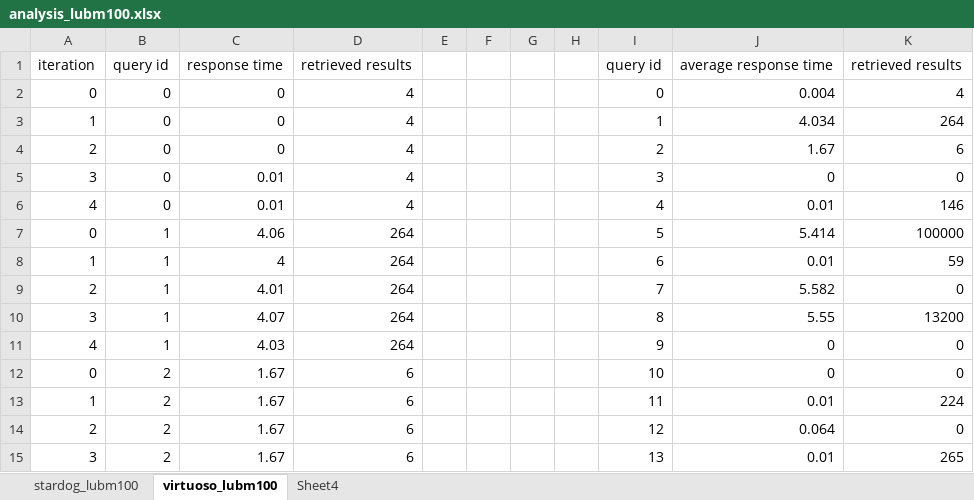
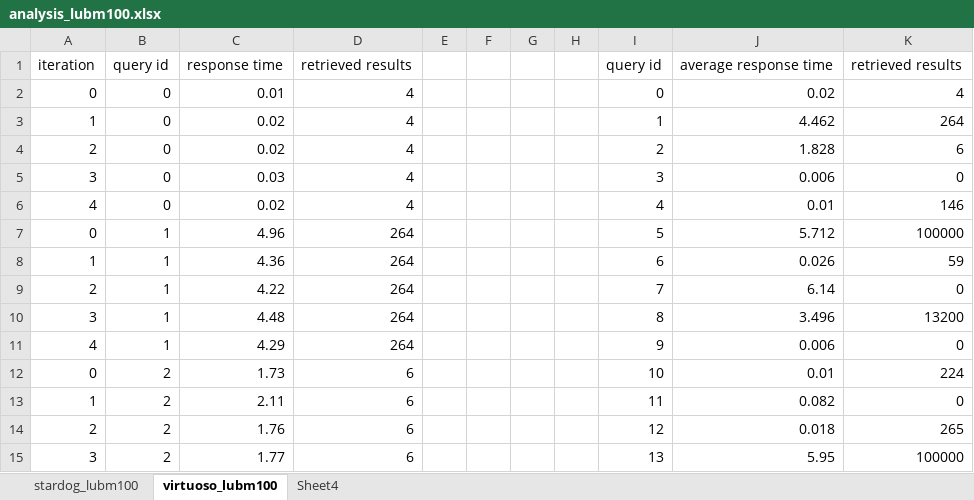
Before and after one commit to sebastianthelen/lubm_test_suite, an Excel workbook: analysis_lubm100.xlsx, sheet virtuoso_lubm100, drawn as a sheet; only a part is shown; values as stored, in another font and other column widths than the file's, no borders; the diff covers the shown part only; the diff names each change by its address in the sheet, - before the commit and + after, or states it on an @@ line.

```diff
--- a/analysis_lubm100.xlsx (sheet virtuoso_lubm100)
+++ b/analysis_lubm100.xlsx (sheet virtuoso_lubm100)
-C2: 0
+C2: 0.01
-J2: 0.004
+J2: 0.02
-C3:C4: 0
+C3:C4: 0.02
-J3: 4.034
+J3: 4.462
-J4: 1.67
+J4: 1.828
-C5: 0.01
+C5: 0.03
-J5: 0
+J5: 0.006
-C6: 0.01
+C6: 0.02
-C7: 4.06
+C7: 4.96
-J7: 5.414
+J7: 5.712
-C8: 4
+C8: 4.36
-J8: 0.01
+J8: 0.026
-C9: 4.01
+C9: 4.22
-J9: 5.582
+J9: 6.14
-C10: 4.07
+C10: 4.48
-J10: 5.55
+J10: 3.496
-C11: 4.03
+C11: 4.29
-J11: 0
+J11: 0.006
-C12: 1.67
+C12: 1.73
-J12: 0
+J12: 0.01
-K12: 0
+K12: 224
-C13: 1.67
+C13: 2.11
-J13: 0.01
+J13: 0.082
-K13: 224
+K13: 0
-C14: 1.67
+C14: 1.76
-J14: 0.064
+J14: 0.018
-K14: 0
+K14: 265
-C15: 1.67
+C15: 1.77
-J15: 0.01
+J15: 5.95
-K15: 265
+K15: 100000
```
Also changed, not shown: 5 removed rows and 59 edited cells elsewhere in this sheet, sheet stardog_lubm100, charts or pictures, analysis_lubm1000.xlsx, 1 other file.
